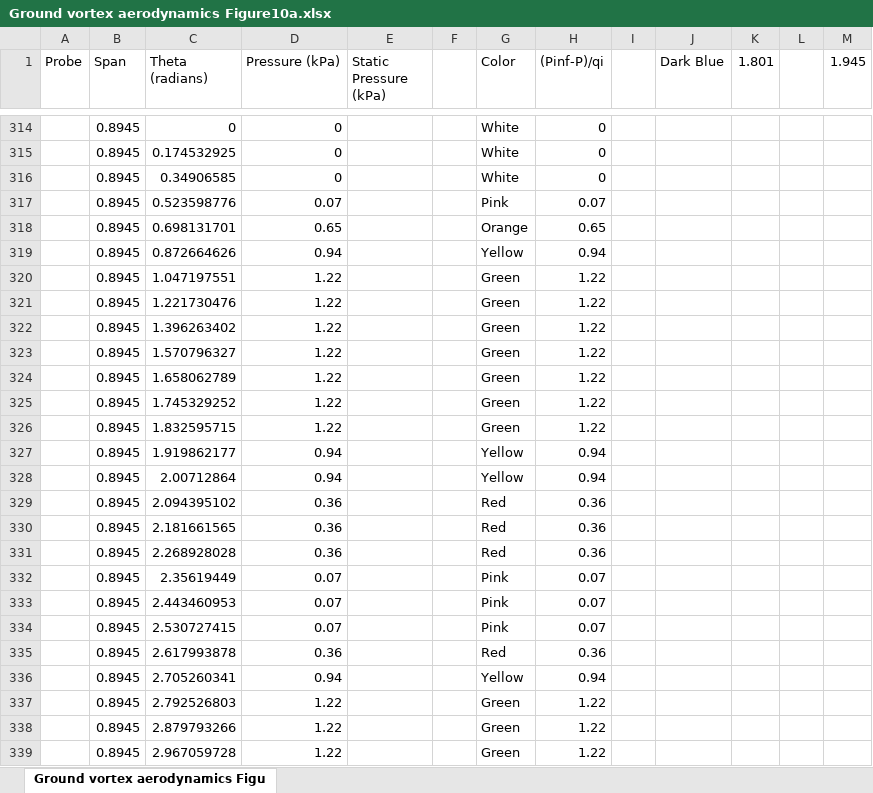
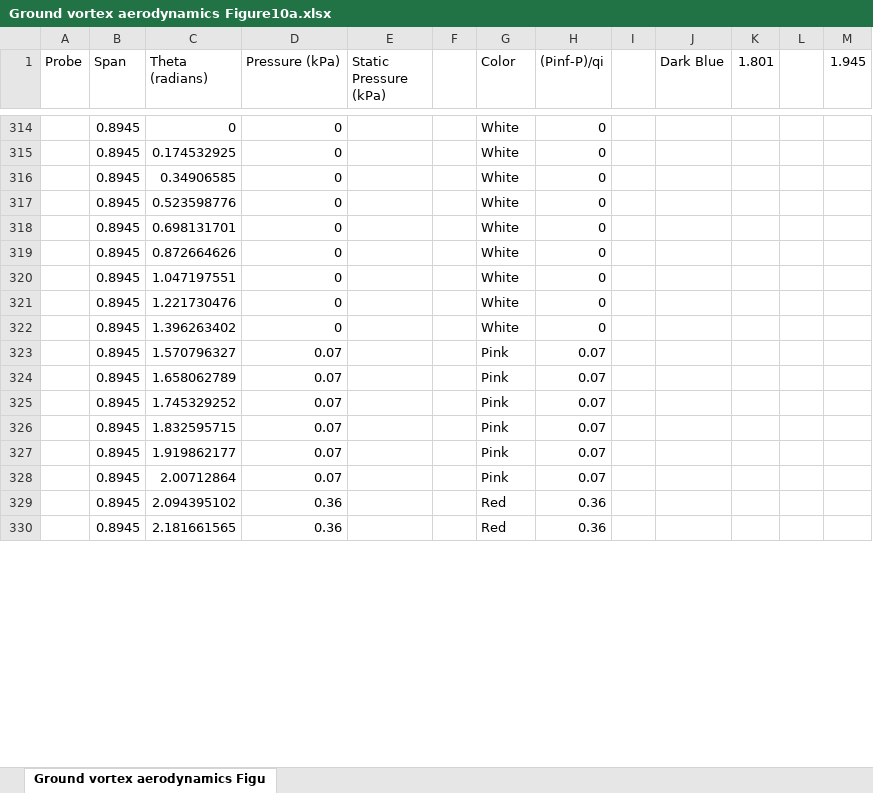
Before and after one commit to psesh/distortion, an Excel workbook: source/tutorials/data/Ground vortex aerodynamics Figure10a.xlsx, sheet Ground vortex aerodynamics Figu, drawn as a sheet; only a part is shown, gaps mark what is left out; values as stored, in another font and other column widths than the file's, no borders; removed rows and columns are numbered as before the commit, all else as after; the diff covers the shown part only; the diff names each change by its address in the sheet, - before the commit and + after, or states it on an @@ line.

```diff
--- a/source/tutorials/data/Ground vortex aerodynamics Figure10a.xlsx (sheet Ground vortex aerodynamics Figu)
+++ b/source/tutorials/data/Ground vortex aerodynamics Figure10a.xlsx (sheet Ground vortex aerodynamics Figu)
+row 317:  | 0.8945 | 0.523598776 | 0 |  |  | White | 0
+row 318:  | 0.8945 | 0.698131701 | 0 |  |  | White | 0
+row 319:  | 0.8945 | 0.872664626 | 0 |  |  | White | 0
+row 320:  | 0.8945 | 1.047197551 | 0 |  |  | White | 0
+row 321:  | 0.8945 | 1.221730476 | 0 |  |  | White | 0
+row 322:  | 0.8945 | 1.396263402 | 0 |  |  | White | 0
-C323 (Theta (radians)): 0.523598776
+C323 (Theta (radians)): 1.570796327
-row 318:  | 0.8945 | 0.698131701 | 0.65 |  |  | Orange | 0.65
-row 319:  | 0.8945 | 0.872664626 | 0.94 |  |  | Yellow | 0.94
-row 320:  | 0.8945 | 1.047197551 | 1.22 |  |  | Green | 1.22
-row 321:  | 0.8945 | 1.221730476 | 1.22 |  |  | Green | 1.22
-row 322:  | 0.8945 | 1.396263402 | 1.22 |  |  | Green | 1.22
-row 323:  | 0.8945 | 1.570796327 | 1.22 |  |  | Green | 1.22
-row 324:  | 0.8945 | 1.658062789 | 1.22 |  |  | Green | 1.22
-row 325:  | 0.8945 | 1.745329252 | 1.22 |  |  | Green | 1.22
-row 326:  | 0.8945 | 1.832595715 | 1.22 |  |  | Green | 1.22
-row 327:  | 0.8945 | 1.919862177 | 0.94 |  |  | Yellow | 0.94
-row 328:  | 0.8945 | 2.00712864 | 0.94 |  |  | Yellow | 0.94
+row 324:  | 0.8945 | 1.658062789 | 0.07 |  |  | Pink | 0.07
+row 325:  | 0.8945 | 1.745329252 | 0.07 |  |  | Pink | 0.07
+row 326:  | 0.8945 | 1.832595715 | 0.07 |  |  | Pink | 0.07
+row 327:  | 0.8945 | 1.919862177 | 0.07 |  |  | Pink | 0.07
+row 328:  | 0.8945 | 2.00712864 | 0.07 |  |  | Pink | 0.07
-row 331:  | 0.8945 | 2.268928028 | 0.36 |  |  | Red | 0.36
-row 332:  | 0.8945 | 2.35619449 | 0.07 |  |  | Pink | 0.07
-row 333:  | 0.8945 | 2.443460953 | 0.07 |  |  | Pink | 0.07
-row 334:  | 0.8945 | 2.530727415 | 0.07 |  |  | Pink | 0.07
-row 335:  | 0.8945 | 2.617993878 | 0.36 |  |  | Red | 0.36
-row 336:  | 0.8945 | 2.705260341 | 0.94 |  |  | Yellow | 0.94
-row 337:  | 0.8945 | 2.792526803 | 1.22 |  |  | Green | 1.22
-row 338:  | 0.8945 | 2.879793266 | 1.22 |  |  | Green | 1.22
-row 339:  | 0.8945 | 2.967059728 | 1.22 |  |  | Green | 1.22
```
Also changed, not shown: 117 added rows, 108 removed rows and 16 edited cells elsewhere in this sheet, formulas that keep their value, 12 other files.
